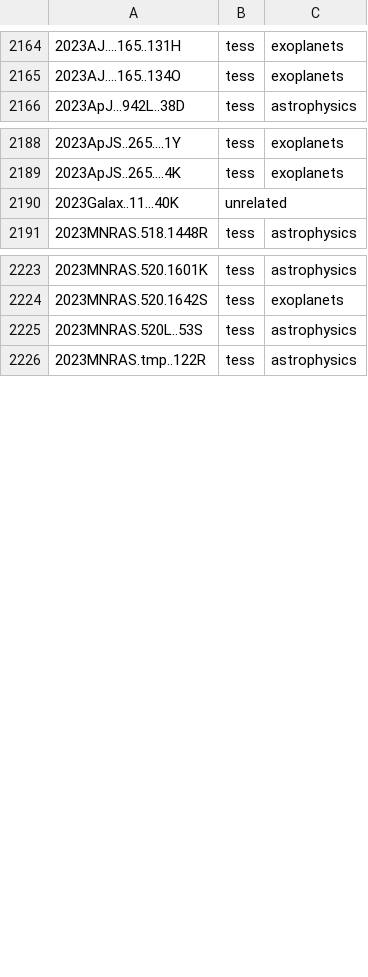
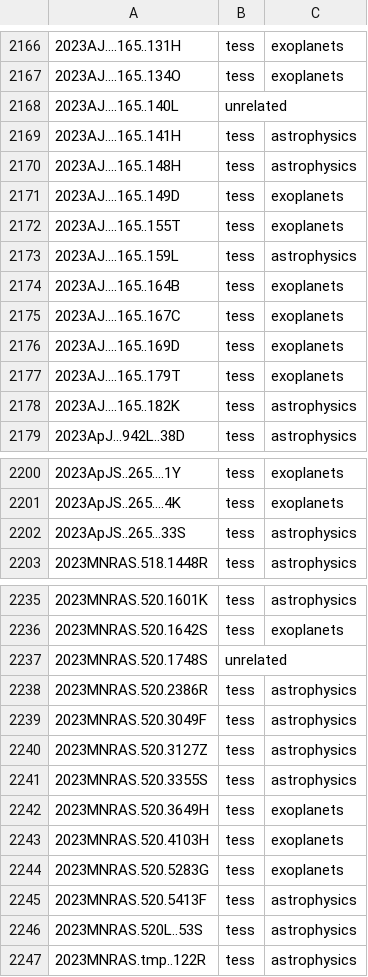
Before and after one commit to tessgi/tpub, a CSV file: data/tpub-export.csv, drawn as a sheet; only a part is shown, gaps mark what is left out; the diff covers the shown part only.

Commit message:
Regular db update

```diff
--- a/data/tpub-export.csv
+++ b/data/tpub-export.csv
@@ -2165,2 +2167,13 @@
 2023AJ....165..134O,tess,exoplanets
+2023AJ....165..140L,unrelated,
+2023AJ....165..141H,tess,astrophysics
+2023AJ....165..148H,tess,astrophysics
+2023AJ....165..149D,tess,exoplanets
+2023AJ....165..155T,tess,exoplanets
+2023AJ....165..159L,tess,astrophysics
+2023AJ....165..164B,tess,exoplanets
+2023AJ....165..167C,tess,exoplanets
+2023AJ....165..169D,tess,exoplanets
+2023AJ....165..179T,tess,exoplanets
+2023AJ....165..182K,tess,astrophysics
 2023ApJ...942L..38D,tess,astrophysics
@@ -2189,3 +2201,3 @@
 2023ApJS..265....4K,tess,exoplanets
-2023Galax..11...40K,unrelated,
+2023ApJS..265...33S,tess,astrophysics
 2023MNRAS.518.1448R,tess,astrophysics
@@ -2224,2 +2236,11 @@
 2023MNRAS.520.1642S,tess,exoplanets
+2023MNRAS.520.1748S,unrelated,
+2023MNRAS.520.2386R,tess,astrophysics
+2023MNRAS.520.3049F,tess,astrophysics
+2023MNRAS.520.3127Z,tess,astrophysics
+2023MNRAS.520.3355S,tess,astrophysics
+2023MNRAS.520.3649H,tess,exoplanets
+2023MNRAS.520.4103H,tess,exoplanets
+2023MNRAS.520.5283G,tess,exoplanets
+2023MNRAS.520.5413F,tess,astrophysics
 2023MNRAS.520L..53S,tess,astrophysics
```
Also changed, not shown: 5 added rows, 18 removed rows and 1 edited cell elsewhere in this file.
